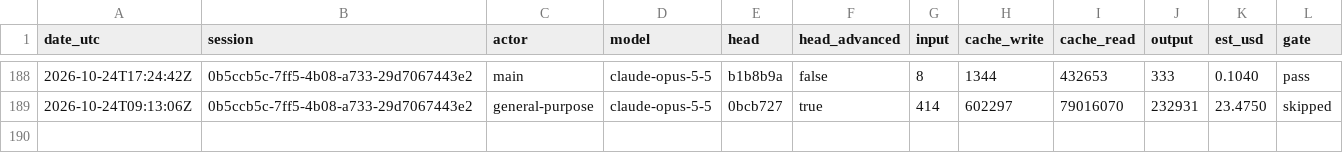
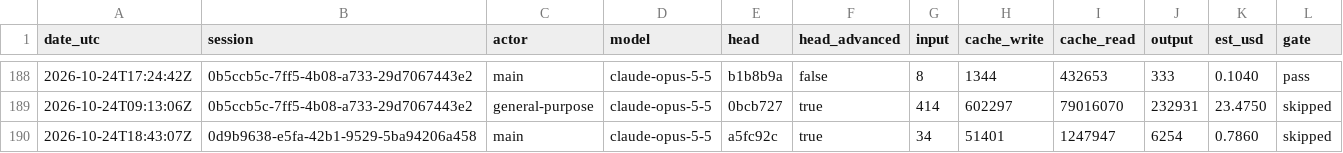
Before and after one commit to PhilipThomas6w/vlms, a CSV file: docs/harness/LEDGER.csv, drawn as a sheet; only a part is shown, gaps mark what is left out.

Commit message:
STATE: Through the ranks done (52d1022), full gate green

```diff
--- a/docs/harness/LEDGER.csv
+++ b/docs/harness/LEDGER.csv
@@ -189 +189,2 @@ date_utc,session,actor,model,head,head_advanced,input,cache_write,cache_read,out
 2026-10-24T09:13:06Z,0b5ccb5c-7ff5-4b08-a733-29d7067443e2,general-purpose,claude-opus-5-5,0bcb727,true,414,602297,79016070,232931,23.4750,skipped
+2026-10-24T18:43:07Z,0d9b9638-e5fa-42b1-9529-5ba94206a458,main,claude-opus-5-5,a5fc92c,true,34,51401,1247947,6254,0.7860,skipped
```
Also changed, not shown: 1 other file.
